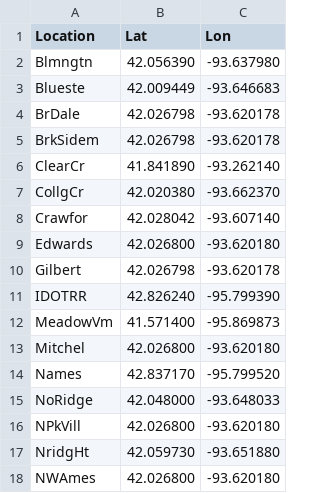
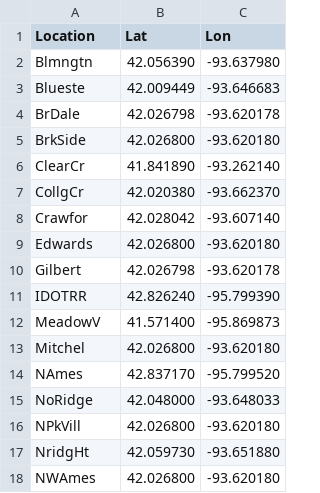
Before and after one commit to li-boxuan/house_price_visualization, a CSV file: gps_coordinates.csv, drawn as a sheet; only a part is shown.

Commit message:
Finish plotting all physical locations

```diff
--- a/gps_coordinates.csv
+++ b/gps_coordinates.csv
@@ -4,3 +4,3 @@ Blueste,42.009449,-93.646683
 BrDale,42.026798,-93.620178
-BrkSidem,42.026798,-93.620178
+BrkSide,42.026800,-93.620180
 ClearCr,41.841890,-93.262140
@@ -11,5 +11,5 @@ Gilbert,42.026798,-93.620178
 IDOTRR,42.826240,-95.799390
-MeadowVm,41.571400,-95.869873
+MeadowV,41.571400,-95.869873
 Mitchel,42.026800,-93.620180
-Names,42.837170,-95.799520
+NAmes,42.837170,-95.799520
 NoRidge,42.048000,-93.648033
```
Also changed, not shown: 2 other files.
